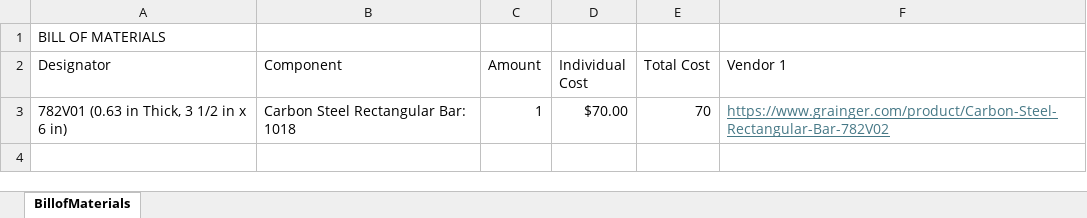
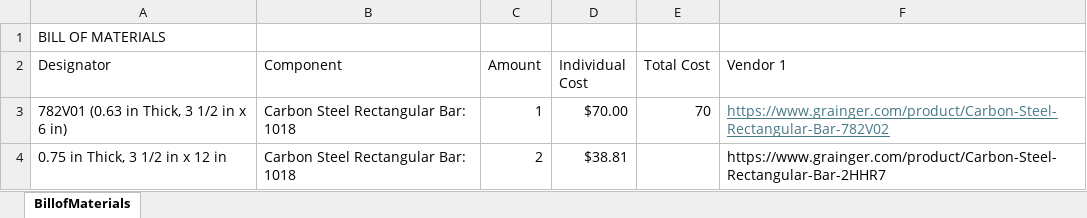
Before and after one commit to ARTS-Laboratory/Compact-NMR, an Excel workbook: System_development/magnet_design/B645_Tesla_magnet/B645_BillofMaterials.xlsx, sheet BillofMaterials, drawn as a sheet; values as stored, in another font and other column widths than the file's, no borders; the diff names each change by its address in the sheet, - before the commit and + after, or states it on an @@ line.

```diff
--- a/System_development/magnet_design/B645_Tesla_magnet/B645_BillofMaterials.xlsx (sheet BillofMaterials)
+++ b/System_development/magnet_design/B645_Tesla_magnet/B645_BillofMaterials.xlsx (sheet BillofMaterials)
+row 4: 0.75 in Thick, 3 1/2 in x 12 in | Carbon Steel Rectangular Bar: 1018 | 2 | $38.81 |  | https://www.grainger.com/product/Carbon-Steel-Rectangular-Bar-2HHR7
```
Also changed, not shown: System_development/magnet_design/B570_Tesla_magnet/bill_of_materials.xlsx, 7 other files.
